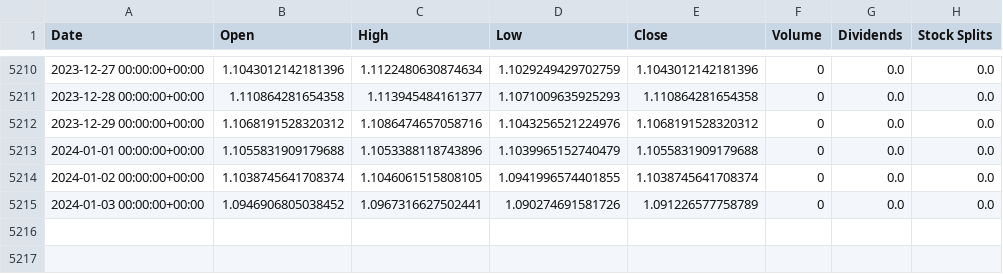
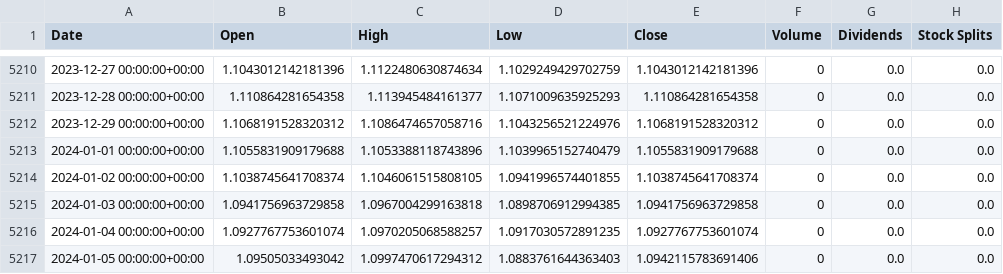
Before and after one commit to sajadsabouri1375/eur-usd-direction-prediction, a CSV file: outputs/financial_data/yfinance/daily_EURUSD=X/data.csv, drawn as a sheet; only a part is shown, gaps mark what is left out.

```diff
--- a/outputs/financial_data/yfinance/daily_EURUSD=X/data.csv
+++ b/outputs/financial_data/yfinance/daily_EURUSD=X/data.csv
@@ -5214,2 +5214,4 @@ Date,Open,High,Low,Close,Volume,Dividends,Stock Splits
 2024-01-02 00:00:00+00:00,1.1038745641708374,1.1046061515808105,1.0941996574401855,1.1038745641708374,0,0.0,0.0
-2024-01-03 00:00:00+00:00,1.0946906805038452,1.0967316627502441,1.090274691581726,1.091226577758789,0,0.0,0.0
+2024-01-03 00:00:00+00:00,1.0941756963729858,1.0967004299163818,1.0898706912994385,1.0941756963729858,0,0.0,0.0
+2024-01-04 00:00:00+00:00,1.0927767753601074,1.0970205068588257,1.0917030572891235,1.0927767753601074,0,0.0,0.0
+2024-01-05 00:00:00+00:00,1.09505033493042,1.0997470617294312,1.0883761644363403,1.0942115783691406,0,0.0,0.0
```
Also changed, not shown: outputs/financial_data/alpha_vantage/daily_EURUSD/data.csv, 42 other files.
